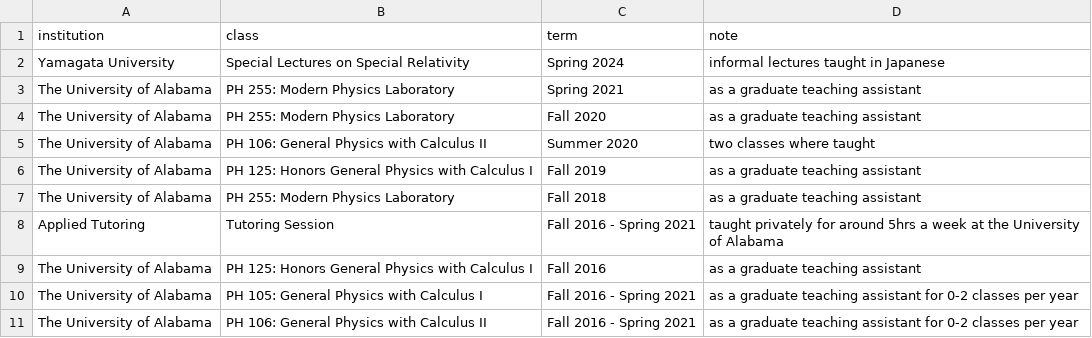
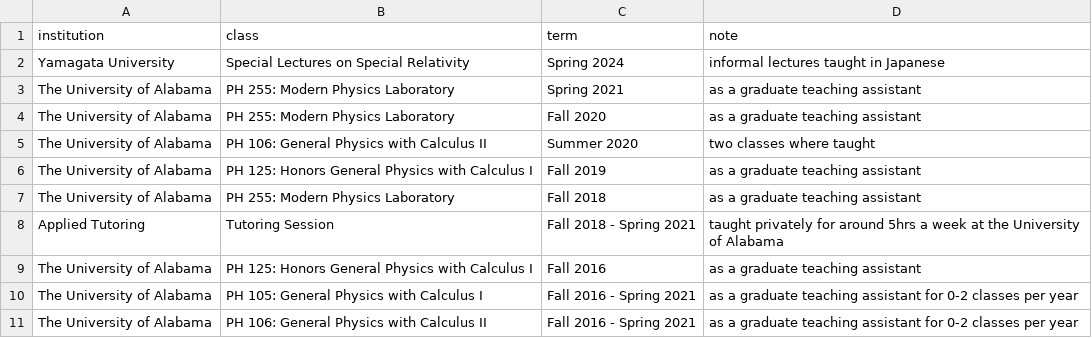
Before and after one commit to inokawazu/brand-me-docs, a CSV file: data/teaching.csv, drawn as a sheet.

Commit message:
updated tutoring teaching experience

```diff
--- a/data/teaching.csv
+++ b/data/teaching.csv
@@ -7,3 +7,3 @@ The University of Alabama,PH 125: Honors General Physics with Calculus I,Fall 20
 The University of Alabama,PH 255: Modern Physics Laboratory,Fall 2018,as a graduate teaching assistant
-Applied Tutoring,Tutoring Session,Fall 2016 - Spring 2021,taught privately for around 5hrs a week at the University of Alabama
+Applied Tutoring,Tutoring Session,Fall 2018 - Spring 2021,taught privately for around 5hrs a week at the University of Alabama
 The University of Alabama,PH 125: Honors General Physics with Calculus I,Fall 2016,as a graduate teaching assistant
```
